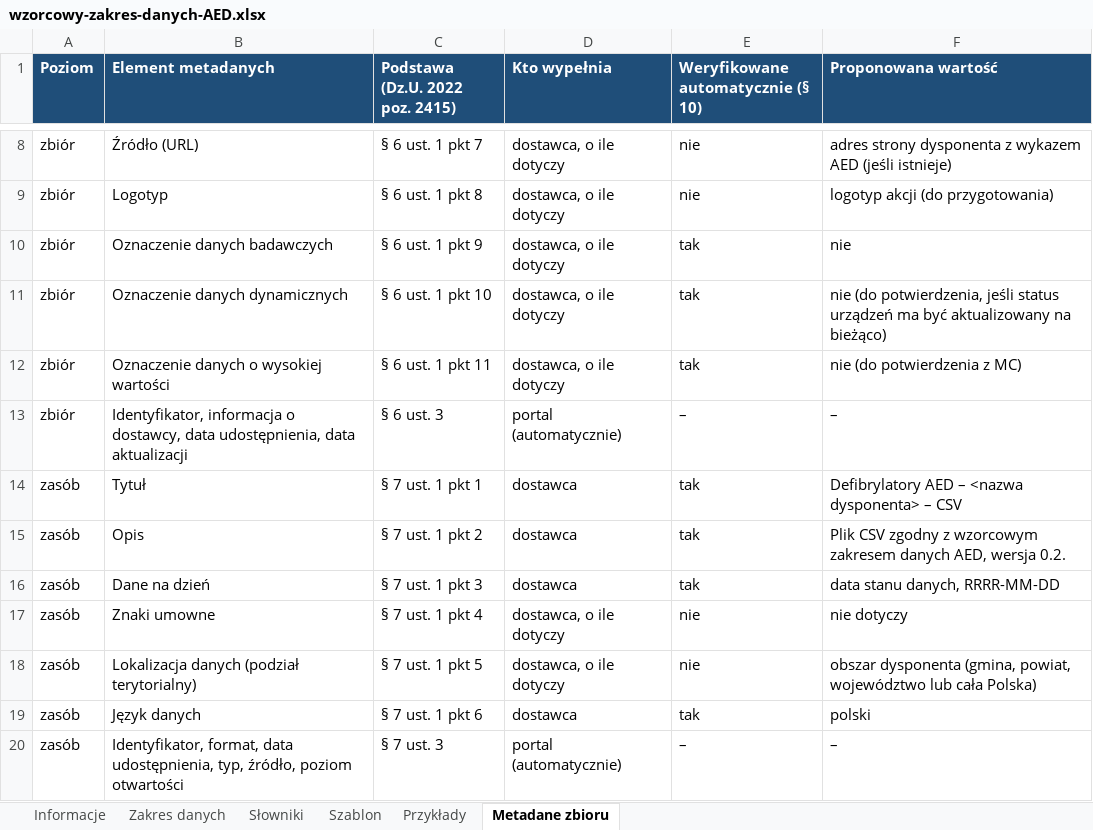
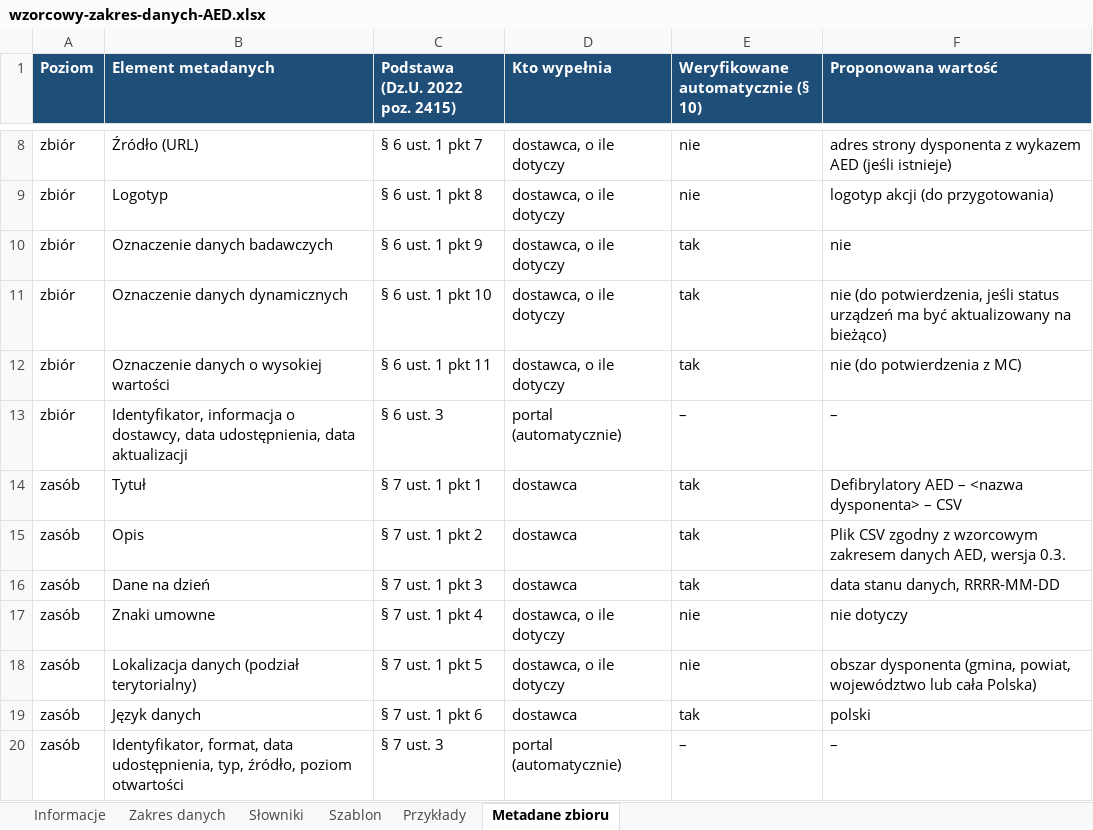
Before and after one commit to LastMinuteGameStudio/hacknation, an Excel workbook: zakres-danych/wzorcowy-zakres-danych-AED.xlsx, sheet Metadane zbioru, drawn as a sheet; only a part is shown, gaps mark what is left out; values as stored, in another font and other column widths than the file's, no borders; the diff names each change by its address in the sheet, - before the commit and + after, or states it on an @@ line.

```diff
--- a/zakres-danych/wzorcowy-zakres-danych-AED.xlsx (sheet Metadane zbioru)
+++ b/zakres-danych/wzorcowy-zakres-danych-AED.xlsx (sheet Metadane zbioru)
-F15 (Proponowana wartość): …AED, wersja 0.2.
+F15 (Proponowana wartość): …AED, wersja 0.3.
```
Also changed, not shown: sheet Zakres danych, sheet Szablon, sheet Przykłady, sheet Słowniki, sheet Informacje, 6 other files.
